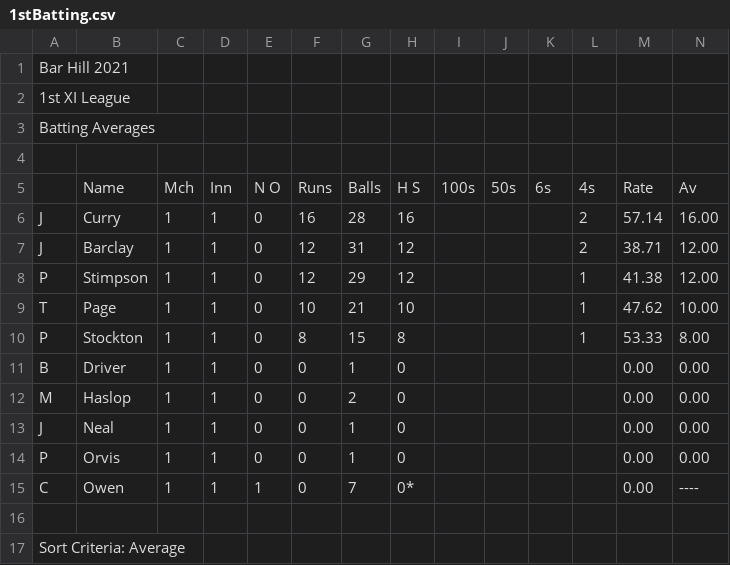
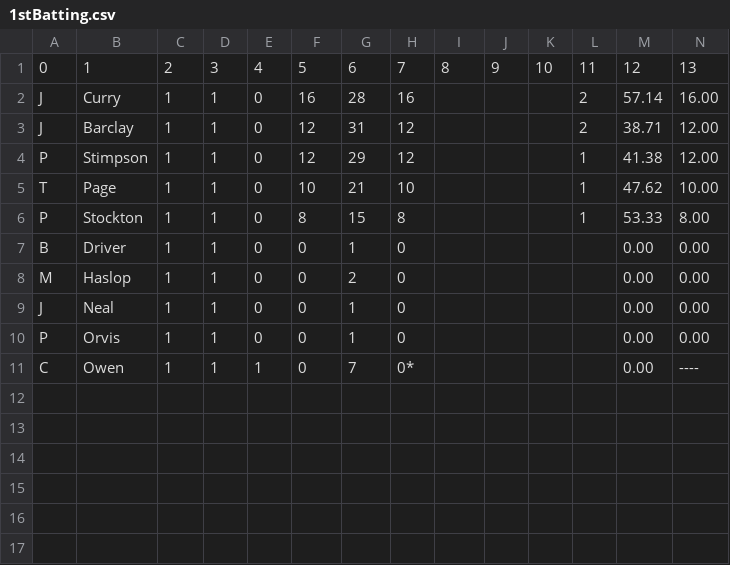
Before and after one commit to barhillcricket/bhcc, a CSV file: archive/2021/stats/1stBatting.csv, drawn as a sheet.

```diff
--- a/archive/2021/stats/1stBatting.csv
+++ b/archive/2021/stats/1stBatting.csv
@@ -1,6 +1,2 @@
-"Bar Hill 2021"
-"1st XI  League"
-"Batting Averages"
-""
-"","Name","Mch","Inn","N O","Runs","Balls","H S","100s","50s","6s","4s","Rate","Av",
+0,1,2,3,4,5,6,7,8,9,10,11,12,13
 "J","Curry","1","1","0","16","28","16","","","","2","57.14","16.00",
@@ -15,3 +11 @@
 "C","Owen","1","1","1","0","7","0*","","","","","0.00","----",
-"","","","","","","","","","","","","","",
-"Sort Criteria:  Average",,
```
Also changed, not shown: archive/2021/stats/1stBowling.csv, archive/2021/stats/1stLeagueTable.csv, 7 other files.
